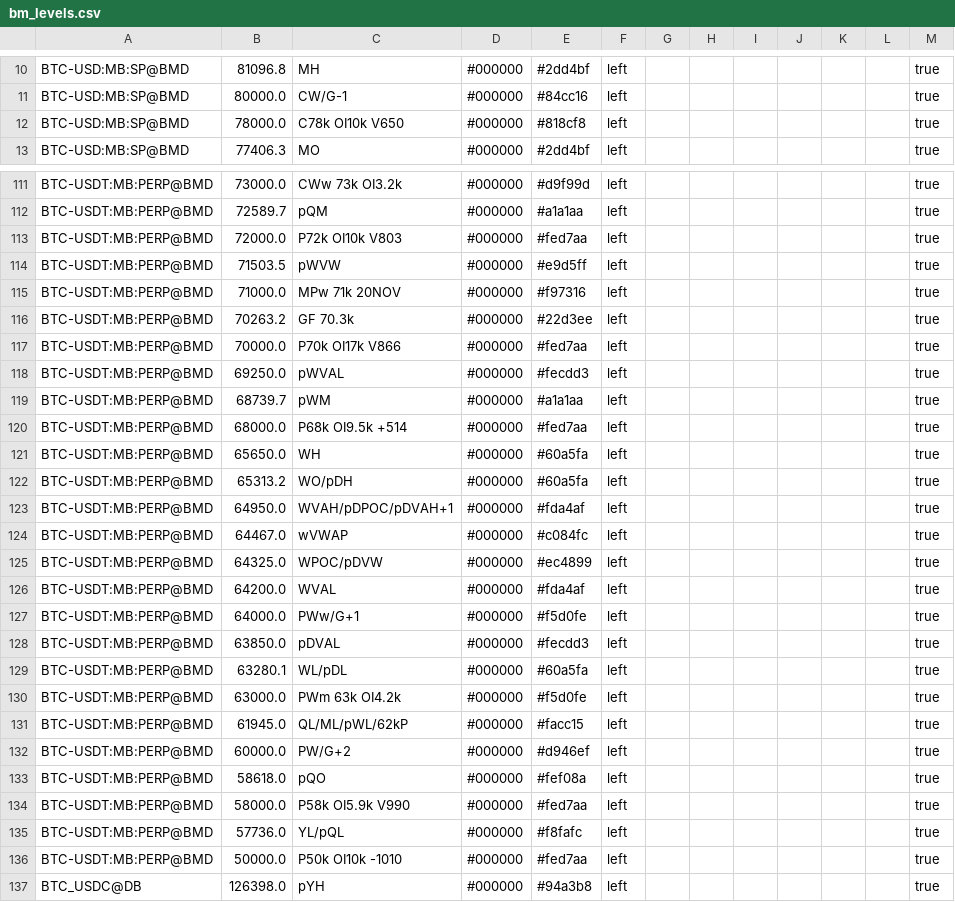
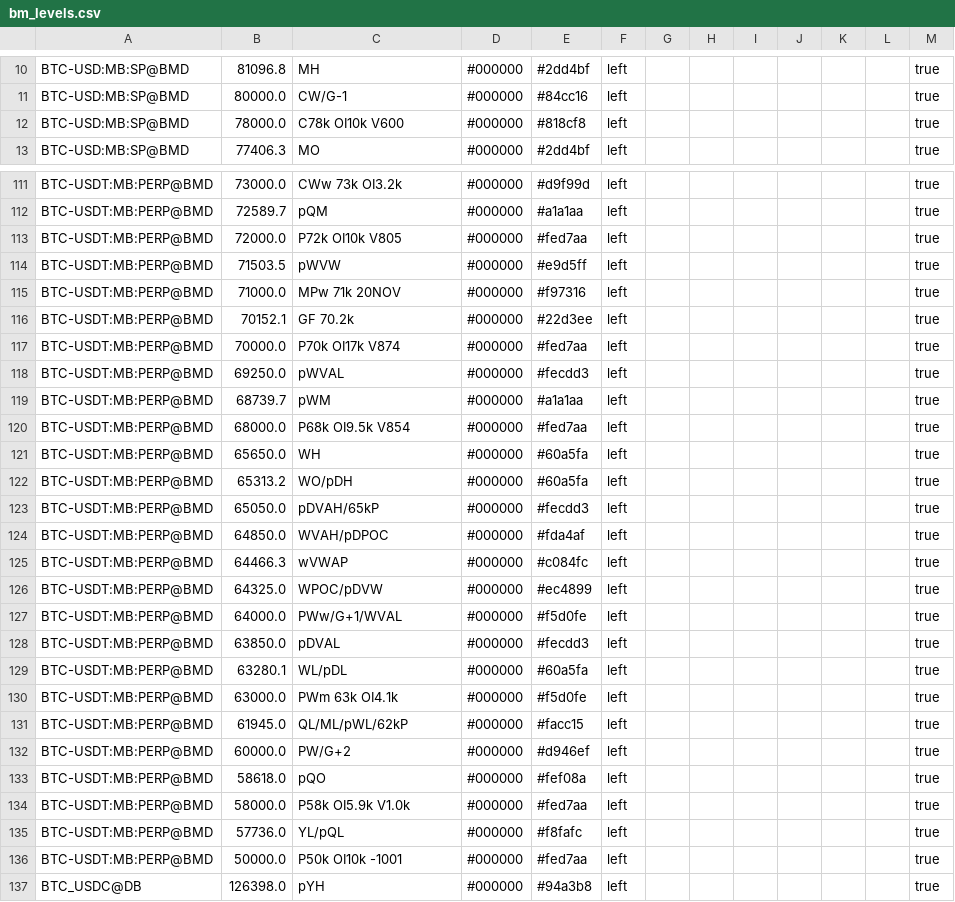
Before and after one commit to trendset1/bm-levels, a CSV file: bm_levels.csv, drawn as a sheet; only a part is shown, gaps mark what is left out; the diff covers the shown part only.

```diff
--- a/bm_levels.csv
+++ b/bm_levels.csv
@@ -11,3 +11,3 @@
 "BTC-USD:MB:SP@BMD","80000.0","CW/G-1","#000000","#84cc16","left","","","","","","","true"
-"BTC-USD:MB:SP@BMD","78000.0","C78k OI10k V650","#000000","#818cf8","left","","","","","","","true"
+"BTC-USD:MB:SP@BMD","78000.0","C78k OI10k V600","#000000","#818cf8","left","","","","","","","true"
 "BTC-USD:MB:SP@BMD","77406.3","MO","#000000","#2dd4bf","left","","","","","","","true"
@@ -112,20 +112,20 @@
 "BTC-USDT:MB:PERP@BMD","72589.7","pQM","#000000","#a1a1aa","left","","","","","","","true"
-"BTC-USDT:MB:PERP@BMD","72000.0","P72k OI10k V803","#000000","#fed7aa","left","","","","","","","true"
+"BTC-USDT:MB:PERP@BMD","72000.0","P72k OI10k V805","#000000","#fed7aa","left","","","","","","","true"
 "BTC-USDT:MB:PERP@BMD","71503.5","pWVW","#000000","#e9d5ff","left","","","","","","","true"
 "BTC-USDT:MB:PERP@BMD","71000.0","MPw 71k 20NOV","#000000","#f97316","left","","","","","","","true"
-"BTC-USDT:MB:PERP@BMD","70263.2","GF 70.3k","#000000","#22d3ee","left","","","","","","","true"
-"BTC-USDT:MB:PERP@BMD","70000.0","P70k OI17k V866","#000000","#fed7aa","left","","","","","","","true"
+"BTC-USDT:MB:PERP@BMD","70152.1","GF 70.2k","#000000","#22d3ee","left","","","","","","","true"
+"BTC-USDT:MB:PERP@BMD","70000.0","P70k OI17k V874","#000000","#fed7aa","left","","","","","","","true"
 "BTC-USDT:MB:PERP@BMD","69250.0","pWVAL","#000000","#fecdd3","left","","","","","","","true"
 "BTC-USDT:MB:PERP@BMD","68739.7","pWM","#000000","#a1a1aa","left","","","","","","","true"
-"BTC-USDT:MB:PERP@BMD","68000.0","P68k OI9.5k +514","#000000","#fed7aa","left","","","","","","","true"
+"BTC-USDT:MB:PERP@BMD","68000.0","P68k OI9.5k V854","#000000","#fed7aa","left","","","","","","","true"
 "BTC-USDT:MB:PERP@BMD","65650.0","WH","#000000","#60a5fa","left","","","","","","","true"
 "BTC-USDT:MB:PERP@BMD","65313.2","WO/pDH","#000000","#60a5fa","left","","","","","","","true"
-"BTC-USDT:MB:PERP@BMD","64950.0","WVAH/pDPOC/pDVAH+1","#000000","#fda4af","left","","","","","","","true"
-"BTC-USDT:MB:PERP@BMD","64467.0","wVWAP","#000000","#c084fc","left","","","","","","","true"
+"BTC-USDT:MB:PERP@BMD","65050.0","pDVAH/65kP","#000000","#fecdd3","left","","","","","","","true"
+"BTC-USDT:MB:PERP@BMD","64850.0","WVAH/pDPOC","#000000","#fda4af","left","","","","","","","true"
+"BTC-USDT:MB:PERP@BMD","64466.3","wVWAP","#000000","#c084fc","left","","","","","","","true"
 "BTC-USDT:MB:PERP@BMD","64325.0","WPOC/pDVW","#000000","#ec4899","left","","","","","","","true"
-"BTC-USDT:MB:PERP@BMD","64200.0","WVAL","#000000","#fda4af","left","","","","","","","true"
-"BTC-USDT:MB:PERP@BMD","64000.0","PWw/G+1","#000000","#f5d0fe","left","","","","","","","true"
+"BTC-USDT:MB:PERP@BMD","64000.0","PWw/G+1/WVAL","#000000","#f5d0fe","left","","","","","","","true"
 "BTC-USDT:MB:PERP@BMD","63850.0","pDVAL","#000000","#fecdd3","left","","","","","","","true"
 "BTC-USDT:MB:PERP@BMD","63280.1","WL/pDL","#000000","#60a5fa","left","","","","","","","true"
-"BTC-USDT:MB:PERP@BMD","63000.0","PWm 63k OI4.2k","#000000","#f5d0fe","left","","","","","","","true"
+"BTC-USDT:MB:PERP@BMD","63000.0","PWm 63k OI4.1k","#000000","#f5d0fe","left","","","","","","","true"
 "BTC-USDT:MB:PERP@BMD","61945.0","QL/ML/pWL/62kP","#000000","#facc15","left","","","","","","","true"
@@ -133,5 +133,5 @@
 "BTC-USDT:MB:PERP@BMD","58618.0","pQO","#000000","#fef08a","left","","","","","","","true"
-"BTC-USDT:MB:PERP@BMD","58000.0","P58k OI5.9k V990","#000000","#fed7aa","left","","","","","","","true"
+"BTC-USDT:MB:PERP@BMD","58000.0","P58k OI5.9k V1.0k","#000000","#fed7aa","left","","","","","","","true"
 "BTC-USDT:MB:PERP@BMD","57736.0","YL/pQL","#000000","#f8fafc","left","","","","","","","true"
-"BTC-USDT:MB:PERP@BMD","50000.0","P50k OI10k -1010","#000000","#fed7aa","left","","","","","","","true"
+"BTC-USDT:MB:PERP@BMD","50000.0","P50k OI10k -1001","#000000","#fed7aa","left","","","","","","","true"
 "BTC_USDC@DB","126398.0","pYH","#000000","#94a3b8","left","","","","","","","true"
```
Also changed, not shown: 1 added row, 1 removed row and 55 edited cells elsewhere in this file, 1 other file.
